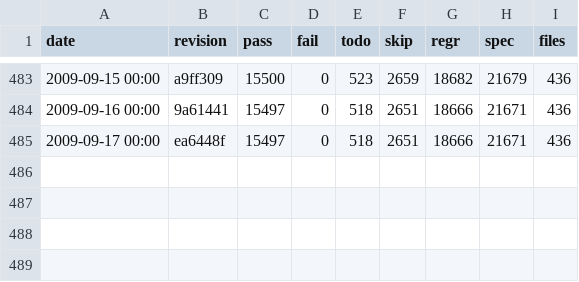
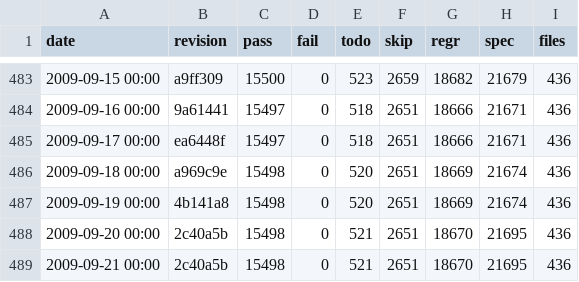
Before and after one commit to rakudo/rakudo, a CSV file: docs/spectest-progress.csv, drawn as a sheet; only a part is shown, gaps mark what is left out.

Commit message:
spectest-progress.csv update: 436 files, 15498 (71.4% of 21695) pass, 0 fail

```diff
--- a/docs/spectest-progress.csv
+++ b/docs/spectest-progress.csv
@@ -485 +485,5 @@
 "2009-09-17 00:00",ea6448f,15497,0,518,2651,18666,21671,436
+"2009-09-18 00:00",a969c9e,15498,0,520,2651,18669,21674,436
+"2009-09-19 00:00",4b141a8,15498,0,520,2651,18669,21674,436
+"2009-09-20 00:00",2c40a5b,15498,0,521,2651,18670,21695,436
+"2009-09-21 00:00",2c40a5b,15498,0,521,2651,18670,21695,436
```
